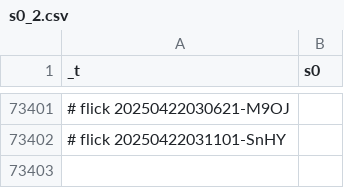
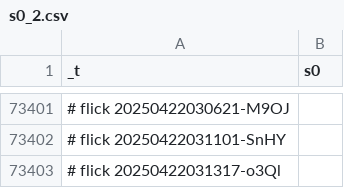
Before and after one commit to abikesa/diagnosis, a CSV file: kitabo/ensi/ukubona/donorcase/test2/assets/csv/s0_2.csv, drawn as a sheet; only a part is shown, gaps mark what is left out; the diff names each change by its address in the sheet, - before the commit and + after, or states it on an @@ line.

Commit message:
kitabo/ensi/ukubona/donorcase/test2/assets/csv/s0_2.csv

```diff
--- a/kitabo/ensi/ukubona/donorcase/test2/assets/csv/s0_2.csv
+++ b/kitabo/ensi/ukubona/donorcase/test2/assets/csv/s0_2.csv
+row 73403: # flick 20250422031317-o3Ql
```
